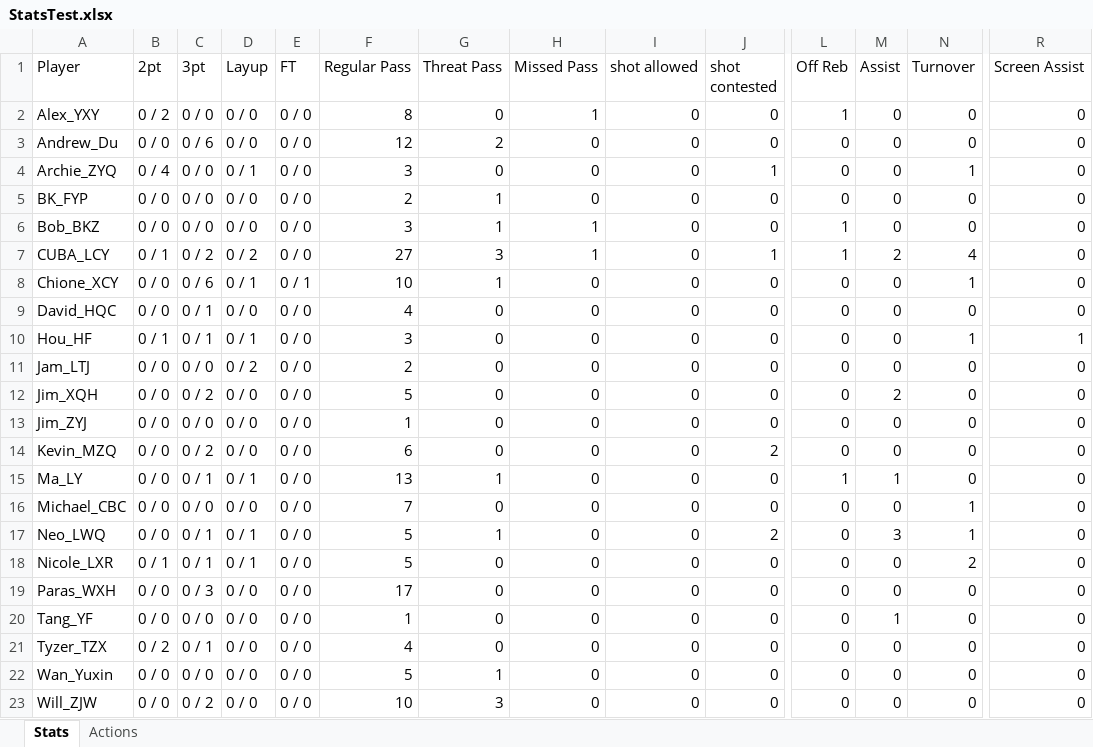
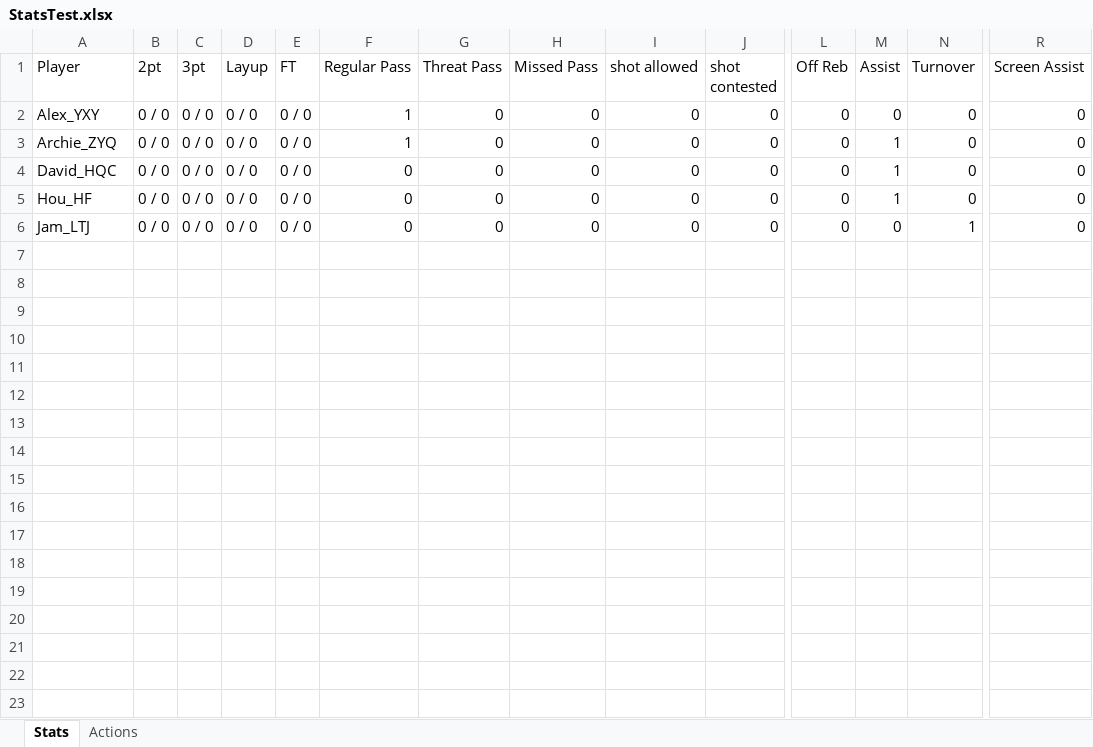
Before and after one commit to yifengtang1984/Wolves-Stats-App, an Excel workbook: Stats/StatsTest.xlsx, sheet Stats, drawn as a sheet; only a part is shown, gaps mark what is left out; values as stored, in another font and other column widths than the file's, no borders; removed rows and columns are numbered as before the commit, all else as after; rows hold the shown columns only; the diff names each change by its address in the sheet, - before the commit and + after, or states it on an @@ line.

```diff
--- a/Stats/StatsTest.xlsx (sheet Stats)
+++ b/Stats/StatsTest.xlsx (sheet Stats)
-B2 (2pt): 0 / 2
+B2 (2pt): 0 / 0
-F2 (Regular Pass): 8
+F2 (Regular Pass): 1
-H2 (Missed Pass): 1
+H2 (Missed Pass): 0
-L2 (Off Reb): 1
+L2 (Off Reb): 0
-row 3: Andrew_Du | 0 / 0 | 0 / 6 | 0 / 0 | 0 / 0 | 12 | 2 | 0 | 0 | 0 | 0 | 0 | 0 | 0
-B3 (2pt): 0 / 4
+B3 (2pt): 0 / 0
-D3 (Layup): 0 / 1
+D3 (Layup): 0 / 0
-F3 (Regular Pass): 3
+F3 (Regular Pass): 1
-J3 (shot contested): 1
+J3 (shot contested): 0
-M3 (Assist): 0
+M3 (Assist): 1
-N3 (Turnover): 1
+N3 (Turnover): 0
-row 5: BK_FYP | 0 / 0 | 0 / 0 | 0 / 0 | 0 / 0 | 2 | 1 | 0 | 0 | 0 | 0 | 0 | 0 | 0
-row 6: Bob_BKZ | 0 / 0 | 0 / 0 | 0 / 0 | 0 / 0 | 3 | 1 | 1 | 0 | 0 | 1 | 0 | 0 | 0
-row 7: CUBA_LCY | 0 / 1 | 0 / 2 | 0 / 2 | 0 / 0 | 27 | 3 | 1 | 0 | 1 | 1 | 2 | 4 | 0
-row 8: Chione_XCY | 0 / 0 | 0 / 6 | 0 / 1 | 0 / 1 | 10 | 1 | 0 | 0 | 0 | 0 | 0 | 1 | 0
-C4:C5 (3pt): 0 / 1
+C4:C5 (3pt): 0 / 0
-F4 (Regular Pass): 4
+F4 (Regular Pass): 0
-M4:M5 (Assist): 0
+M4:M5 (Assist): 1
-B5 (2pt): 0 / 1
+B5 (2pt): 0 / 0
-D5 (Layup): 0 / 1
+D5 (Layup): 0 / 0
-F5 (Regular Pass): 3
+F5 (Regular Pass): 0
-N5 (Turnover): 1
+N5 (Turnover): 0
-R5 (Screen Assist): 1
+R5 (Screen Assist): 0
-D6 (Layup): 0 / 2
+D6 (Layup): 0 / 0
-F6 (Regular Pass): 2
+F6 (Regular Pass): 0
-N6 (Turnover): 0
+N6 (Turnover): 1
-row 12: Jim_XQH | 0 / 0 | 0 / 2 | 0 / 0 | 0 / 0 | 5 | 0 | 0 | 0 | 0 | 0 | 2 | 0 | 0
-row 13: Jim_ZYJ | 0 / 0 | 0 / 0 | 0 / 0 | 0 / 0 | 1 | 0 | 0 | 0 | 0 | 0 | 0 | 0 | 0
-row 14: Kevin_MZQ | 0 / 0 | 0 / 2 | 0 / 0 | 0 / 0 | 6 | 0 | 0 | 0 | 2 | 0 | 0 | 0 | 0
-row 15: Ma_LY | 0 / 0 | 0 / 1 | 0 / 1 | 0 / 0 | 13 | 1 | 0 | 0 | 0 | 1 | 1 | 0 | 0
-row 16: Michael_CBC | 0 / 0 | 0 / 0 | 0 / 0 | 0 / 0 | 7 | 0 | 0 | 0 | 0 | 0 | 0 | 1 | 0
-row 17: Neo_LWQ | 0 / 0 | 0 / 1 | 0 / 1 | 0 / 0 | 5 | 1 | 0 | 0 | 2 | 0 | 3 | 1 | 0
-row 18: Nicole_LXR | 0 / 1 | 0 / 1 | 0 / 1 | 0 / 0 | 5 | 0 | 0 | 0 | 0 | 0 | 0 | 2 | 0
-row 19: Paras_WXH | 0 / 0 | 0 / 3 | 0 / 0 | 0 / 0 | 17 | 0 | 0 | 0 | 0 | 0 | 0 | 0 | 0
-row 20: Tang_YF | 0 / 0 | 0 / 0 | 0 / 0 | 0 / 0 | 1 | 0 | 0 | 0 | 0 | 0 | 1 | 0 | 0
-row 21: Tyzer_TZX | 0 / 2 | 0 / 1 | 0 / 0 | 0 / 0 | 4 | 0 | 0 | 0 | 0 | 0 | 0 | 0 | 0
-row 22: Wan_Yuxin | 0 / 0 | 0 / 0 | 0 / 0 | 0 / 0 | 5 | 1 | 0 | 0 | 0 | 0 | 0 | 0 | 0
-row 23: Will_ZJW | 0 / 0 | 0 / 2 | 0 / 0 | 0 / 0 | 10 | 3 | 0 | 0 | 0 | 0 | 0 | 0 | 0
```
Also changed, not shown: sheet Actions, 29 other files.
